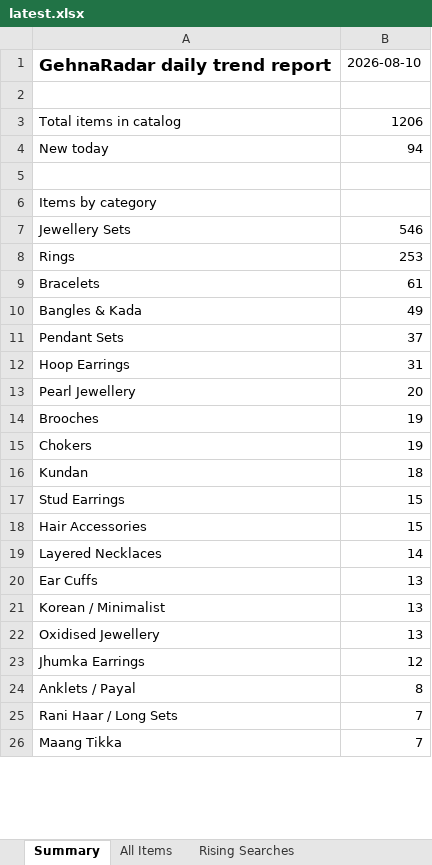
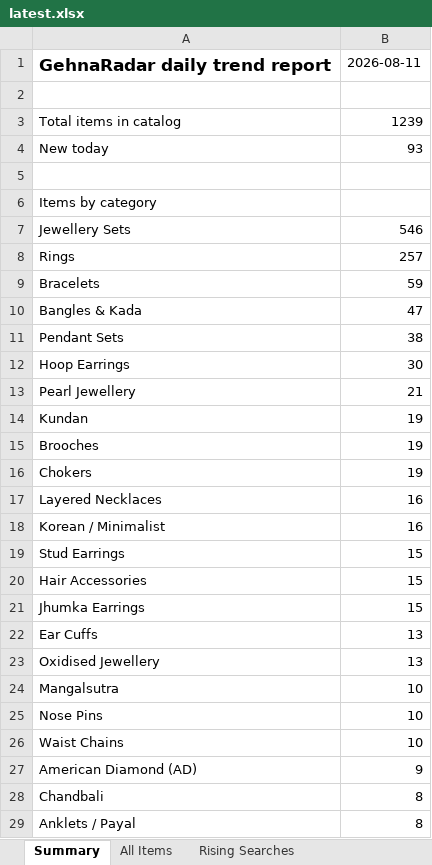
Before and after one commit to PRATS7878/gehnaradar_Updated, an Excel workbook: output/latest.xlsx, sheet Summary, drawn as a sheet; only a part is shown; the shorter side is filled out with more unchanged rows; values as stored, in another font and other column widths than the file's, no borders; removed rows and columns are numbered as before the commit, all else as after; the diff covers the shown part only; the diff names each change by its address in the sheet, - before the commit and + after, or states it on an @@ line.

```diff
--- a/output/latest.xlsx (sheet Summary)
+++ b/output/latest.xlsx (sheet Summary)
-B1: 2026-08-10
+B1: 2026-08-11
-B3: 1206
+B3: 1239
-B4: 94
+B4: 93
-B8: 253
+B8: 257
-B9: 61
+B9: 59
-B10: 49
+B10: 47
-B11: 37
+B11: 38
-B12: 31
+B12: 30
-B13: 20
+B13: 21
+row 14: Kundan | 19
-row 16: Kundan | 18
+row 17: Layered Necklaces | 16
+row 18: Korean / Minimalist | 16
-row 19: Layered Necklaces | 14
+row 21: Jhumka Earrings | 15
-row 21: Korean / Minimalist | 13
-row 23: Jhumka Earrings | 12
+row 24: Mangalsutra | 10
+row 25: Nose Pins | 10
+row 26: Waist Chains | 10
+row 27: American Diamond (AD) | 9
+row 28: Chandbali | 8
```
Also changed, not shown: 11 added rows, 12 removed rows, 3 moved rows and 7 edited cells elsewhere in this sheet, sheet All Items, 4 other files.
